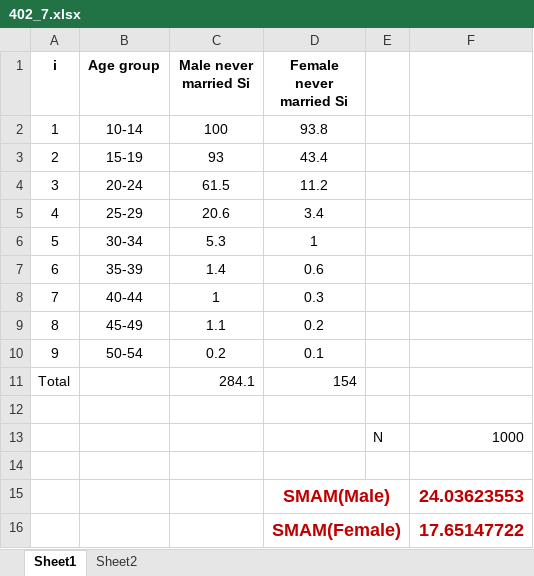
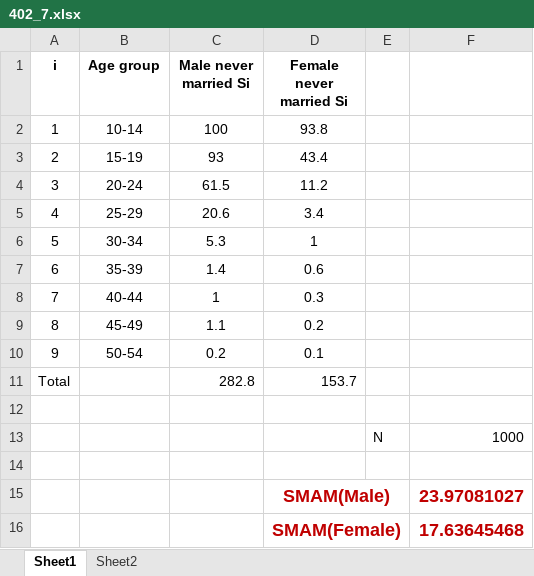
Before and after one commit to ashikeelahi3/statistics-4th-year-practical, an Excel workbook: 402/402_7.xlsx, sheet Sheet1, drawn as a sheet; values as stored, in another font and other column widths than the file's, no borders; the diff names each change by its address in the sheet, - before the commit and + after, or states it on an @@ line.

```diff
--- a/402/402_7.xlsx (sheet Sheet1)
+++ b/402/402_7.xlsx (sheet Sheet1)
-C11 (Male never married Si): 284.1
+C11 (Male never married Si): 282.8
-D11 (Female never married Si): 154
+D11 (Female never married Si): 153.7
-F15: 24.03623553
+F15: 23.97081027
-F16: 17.65147722
+F16: 17.63645468
```
Also changed, not shown: sheet Sheet2.
